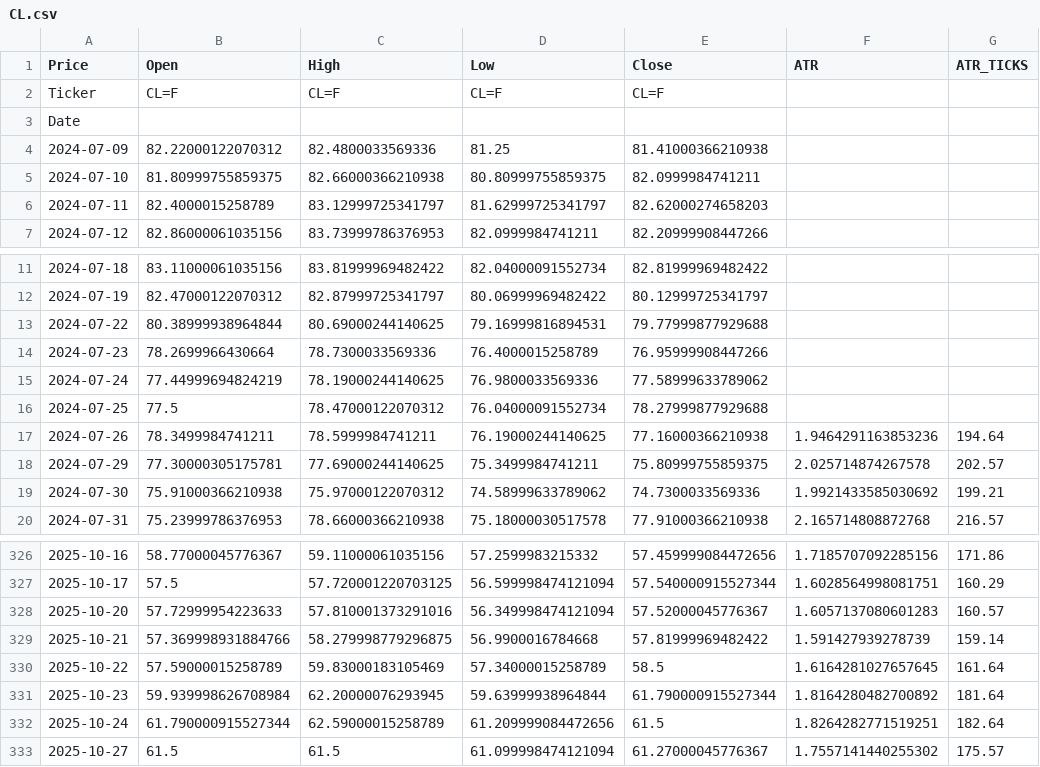
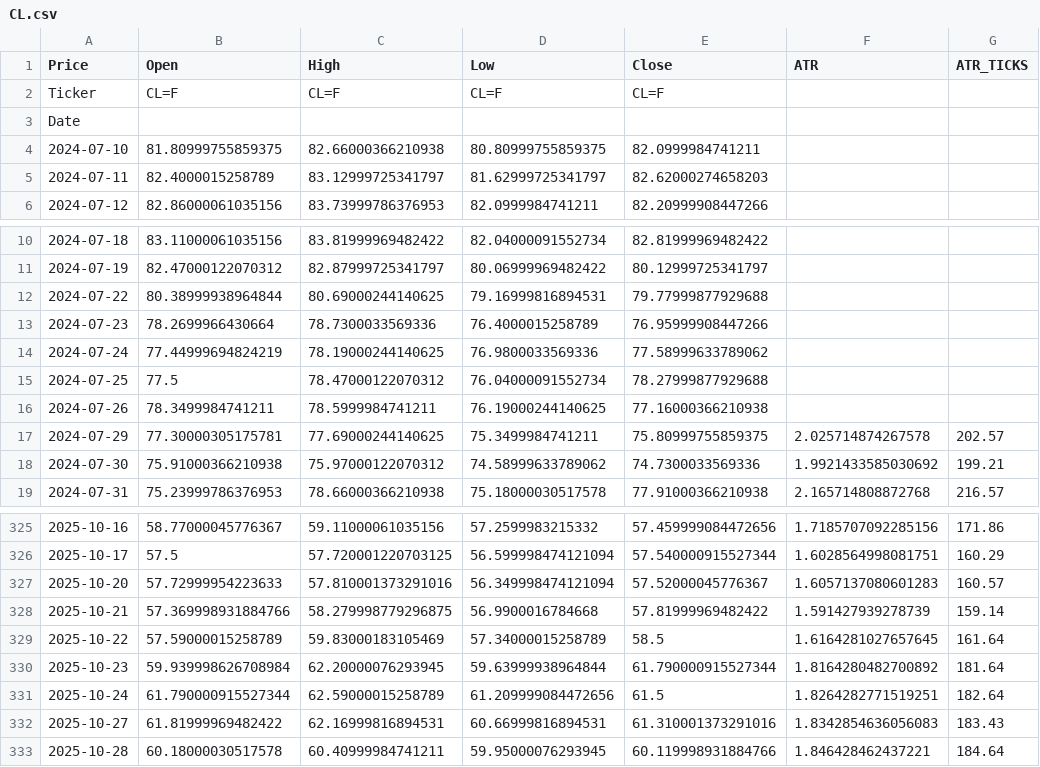
Before and after one commit to tusiklavan13/QuickLot, a CSV file: history/CL.csv, drawn as a sheet; only a part is shown, gaps mark what is left out.

Commit message:
chore(history): update CSV + market-history.json

```diff
--- a/history/CL.csv
+++ b/history/CL.csv
@@ -3,3 +3,2 @@ Ticker,CL=F,CL=F,CL=F,CL=F,,
 Date,,,,,,
-2024-07-09,82.22000122070312,82.4800033569336,81.25,81.41000366210938,,
 2024-07-10,81.80999755859375,82.66000366210938,80.80999755859375,82.0999984741211,,
@@ -16,3 +15,3 @@ Date,,,,,,
 2024-07-25,77.5,78.47000122070312,76.04000091552734,78.27999877929688,,
-2024-07-26,78.3499984741211,78.5999984741211,76.19000244140625,77.16000366210938,1.9464291163853236,194.64
+2024-07-26,78.3499984741211,78.5999984741211,76.19000244140625,77.16000366210938,,
 2024-07-29,77.30000305175781,77.69000244140625,75.3499984741211,75.80999755859375,2.025714874267578,202.57
@@ -332,2 +331,3 @@ Date,,,,,,
 2025-10-24,61.790000915527344,62.59000015258789,61.209999084472656,61.5,1.8264282771519251,182.64
-2025-10-27,61.5,61.5,61.099998474121094,61.27000045776367,1.7557141440255302,175.57
+2025-10-27,61.81999969482422,62.16999816894531,60.66999816894531,61.310001373291016,1.8342854636056083,183.43
+2025-10-28,60.18000030517578,60.40999984741211,59.95000076293945,60.119998931884766,1.846428462437221,184.64
```
Also changed, not shown: history/HG.csv, history/M2K.csv, 16 other files.
